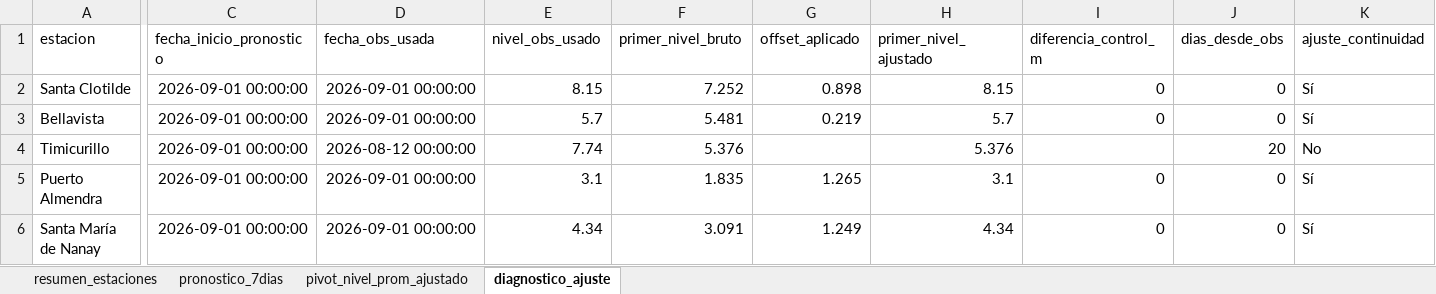
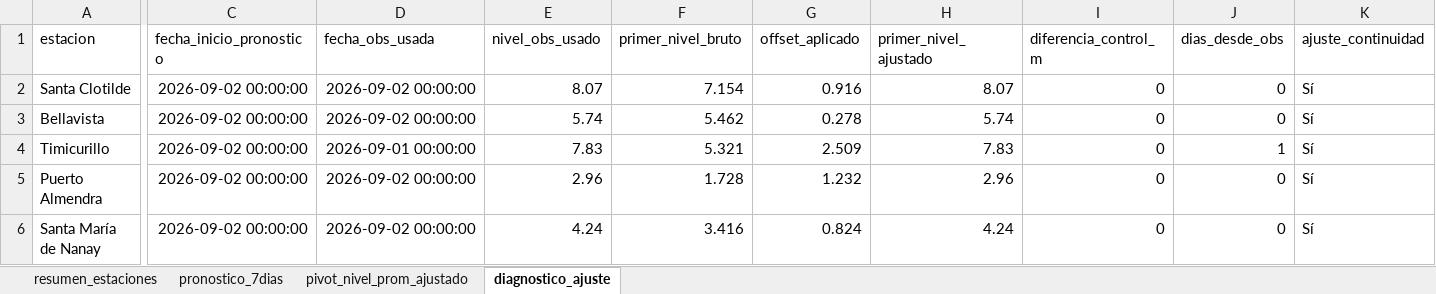
Before and after one commit to KURONO23/LoretoNivelesaCaudales, an Excel workbook: outputs/pronostico_nivel_7dias_estaciones.xlsx, sheet diagnostico_ajuste, drawn as a sheet; only a part is shown, gaps mark what is left out; values as stored, in another font and other column widths than the file's, no borders; the diff covers the shown part only; the diff names each change by its address in the sheet, - before the commit and + after, or states it on an @@ line.

```diff
--- a/outputs/pronostico_nivel_7dias_estaciones.xlsx (sheet diagnostico_ajuste)
+++ b/outputs/pronostico_nivel_7dias_estaciones.xlsx (sheet diagnostico_ajuste)
-C2:C6 (fecha_inicio_pronostico): 2026-09-01 00:00:00
+C2:C6 (fecha_inicio_pronostico): 2026-09-02 00:00:00
-D2:D3 (fecha_obs_usada): 2026-09-01 00:00:00
+D2:D3 (fecha_obs_usada): 2026-09-02 00:00:00
-E2 (nivel_obs_usado): 8.15
+E2 (nivel_obs_usado): 8.07
-F2 (primer_nivel_bruto): 7.252
+F2 (primer_nivel_bruto): 7.154
-G2 (offset_aplicado): 0.898
+G2 (offset_aplicado): 0.916
-H2 (primer_nivel_ajustado): 8.15
+H2 (primer_nivel_ajustado): 8.07
-E3 (nivel_obs_usado): 5.7
+E3 (nivel_obs_usado): 5.74
-F3 (primer_nivel_bruto): 5.481
+F3 (primer_nivel_bruto): 5.462
-G3 (offset_aplicado): 0.219
+G3 (offset_aplicado): 0.278
-H3 (primer_nivel_ajustado): 5.7
+H3 (primer_nivel_ajustado): 5.74
-D4 (fecha_obs_usada): 2026-08-12 00:00:00
+D4 (fecha_obs_usada): 2026-09-01 00:00:00
-E4 (nivel_obs_usado): 7.74
+E4 (nivel_obs_usado): 7.83
-F4 (primer_nivel_bruto): 5.376
+F4 (primer_nivel_bruto): 5.321
-G4 (offset_aplicado): (empty)
+G4 (offset_aplicado): 2.509
-H4 (primer_nivel_ajustado): 5.376
+H4 (primer_nivel_ajustado): 7.83
-I4 (diferencia_control_m): (empty)
+I4 (diferencia_control_m): 0
-J4 (dias_desde_obs): 20
+J4 (dias_desde_obs): 1
-K4 (ajuste_continuidad): No
+K4 (ajuste_continuidad): Sí
-D5:D6 (fecha_obs_usada): 2026-09-01 00:00:00
+D5:D6 (fecha_obs_usada): 2026-09-02 00:00:00
-E5 (nivel_obs_usado): 3.1
+E5 (nivel_obs_usado): 2.96
-F5 (primer_nivel_bruto): 1.835
+F5 (primer_nivel_bruto): 1.728
-G5 (offset_aplicado): 1.265
+G5 (offset_aplicado): 1.232
-H5 (primer_nivel_ajustado): 3.1
+H5 (primer_nivel_ajustado): 2.96
-E6 (nivel_obs_usado): 4.34
+E6 (nivel_obs_usado): 4.24
-F6 (primer_nivel_bruto): 3.091
+F6 (primer_nivel_bruto): 3.416
-G6 (offset_aplicado): 1.249
+G6 (offset_aplicado): 0.824
-H6 (primer_nivel_ajustado): 4.34
+H6 (primer_nivel_ajustado): 4.24
```
Also changed, not shown: 81 edited cells elsewhere in this sheet, sheet pronostico_7dias, sheet resumen_estaciones, sheet pivot_nivel_prom_ajustado, outputs/metricas_dwlt_estaciones.xlsx, outputs/validacion_dwlt_hasta_observado_disponible.xlsx, 12 other files.
